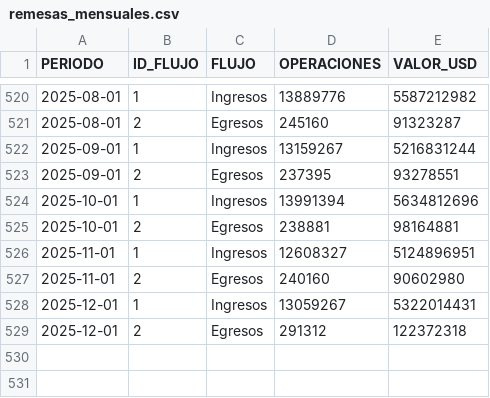
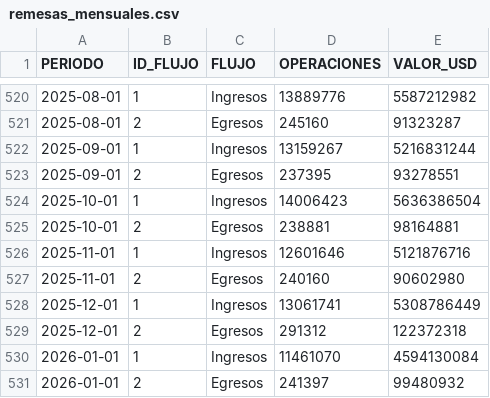
Before and after one commit to lapanquecita/remesas, a CSV file: data/remesas_mensuales.csv, drawn as a sheet; only a part is shown, gaps mark what is left out.

```diff
--- a/data/remesas_mensuales.csv
+++ b/data/remesas_mensuales.csv
@@ -523,7 +523,9 @@ PERIODO,ID_FLUJO,FLUJO,OPERACIONES,VALOR_USD
 2025-09-01,2,Egresos,237395,93278551
-2025-10-01,1,Ingresos,13991394,5634812696
+2025-10-01,1,Ingresos,14006423,5636386504
 2025-10-01,2,Egresos,238881,98164881
-2025-11-01,1,Ingresos,12608327,5124896951
+2025-11-01,1,Ingresos,12601646,5121876716
 2025-11-01,2,Egresos,240160,90602980
-2025-12-01,1,Ingresos,13059267,5322014431
+2025-12-01,1,Ingresos,13061741,5308786449
 2025-12-01,2,Egresos,291312,122372318
+2026-01-01,1,Ingresos,11461070,4594130084
+2026-01-01,2,Egresos,241397,99480932
```
Also changed, not shown: assets/USDMXN.csv, data/remesas_entidad.csv, 11 other files.
